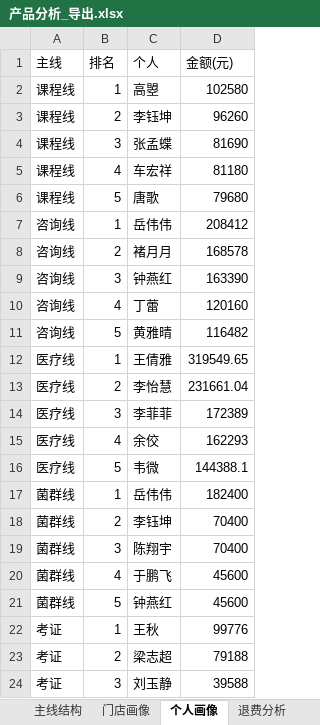
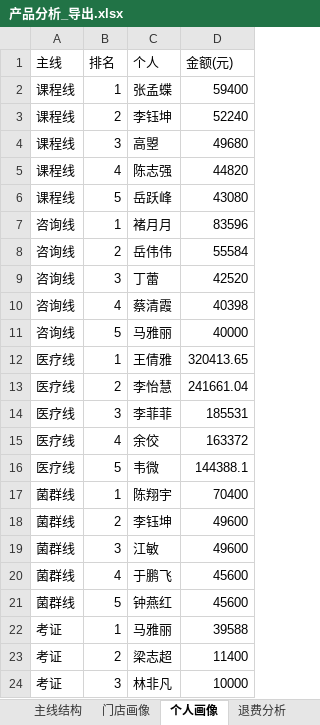
Before and after one commit to fannyqian/my-dashbord-for-guanxin, an Excel workbook: 产品分析_导出.xlsx, sheet 个人画像, drawn as a sheet; only a part is shown; values as stored, in another font and other column widths than the file's, no borders; the diff covers the shown part only; the diff names each change by its address in the sheet, - before the commit and + after, or states it on an @@ line.

```diff
--- a/产品分析_导出.xlsx (sheet 个人画像)
+++ b/产品分析_导出.xlsx (sheet 个人画像)
-C2 (个人): 高曌
+C2 (个人): 张孟蝶
-D2 (金额(元)): 102580
+D2 (金额(元)): 59400
-D3 (金额(元)): 96260
+D3 (金额(元)): 52240
-C4 (个人): 张孟蝶
+C4 (个人): 高曌
-D4 (金额(元)): 81690
+D4 (金额(元)): 49680
-C5 (个人): 车宏祥
+C5 (个人): 陈志强
-D5 (金额(元)): 81180
+D5 (金额(元)): 44820
-C6 (个人): 唐歌
+C6 (个人): 岳跃峰
-D6 (金额(元)): 79680
+D6 (金额(元)): 43080
-C7 (个人): 岳伟伟
+C7 (个人): 褚月月
-D7 (金额(元)): 208412
+D7 (金额(元)): 83596
-C8 (个人): 褚月月
+C8 (个人): 岳伟伟
-D8 (金额(元)): 168578
+D8 (金额(元)): 55584
-C9 (个人): 钟燕红
+C9 (个人): 丁蕾
-D9 (金额(元)): 163390
+D9 (金额(元)): 42520
-C10 (个人): 丁蕾
+C10 (个人): 蔡清霞
-D10 (金额(元)): 120160
+D10 (金额(元)): 40398
-C11 (个人): 黄雅晴
+C11 (个人): 马雅丽
-D11 (金额(元)): 116482
+D11 (金额(元)): 40000
-D12 (金额(元)): 319549.65
+D12 (金额(元)): 320413.65
-D13 (金额(元)): 231661.04
+D13 (金额(元)): 241661.04
-D14 (金额(元)): 172389
+D14 (金额(元)): 185531
-D15 (金额(元)): 162293
+D15 (金额(元)): 163372
-C17 (个人): 岳伟伟
+C17 (个人): 陈翔宇
-D17 (金额(元)): 182400
+D17 (金额(元)): 70400
-D18:D19 (金额(元)): 70400
+D18:D19 (金额(元)): 49600
-C19 (个人): 陈翔宇
+C19 (个人): 江敏
-C22 (个人): 王秋
+C22 (个人): 马雅丽
-D22 (金额(元)): 99776
+D22 (金额(元)): 39588
-D23 (金额(元)): 79188
+D23 (金额(元)): 11400
-C24 (个人): 刘玉静
+C24 (个人): 林非凡
-D24 (金额(元)): 39588
+D24 (金额(元)): 10000
```
Also changed, not shown: 1 added row, 2 removed rows and 24 edited cells elsewhere in this sheet, sheet 主线结构, sheet 门店画像, sheet 退费分析, 导出_总表.xlsx, 导出_按分组.xlsx, 5 other files.
